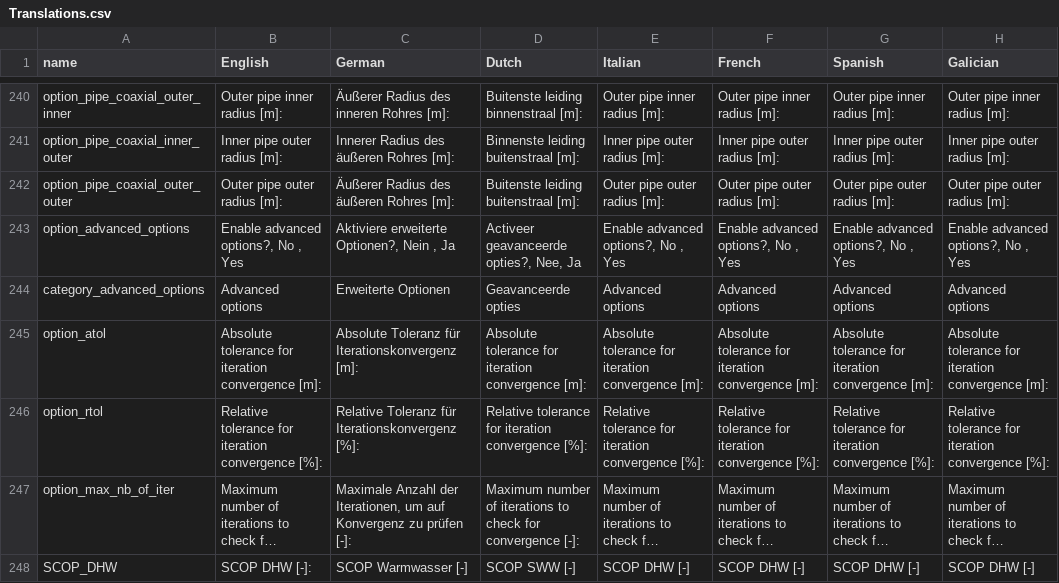
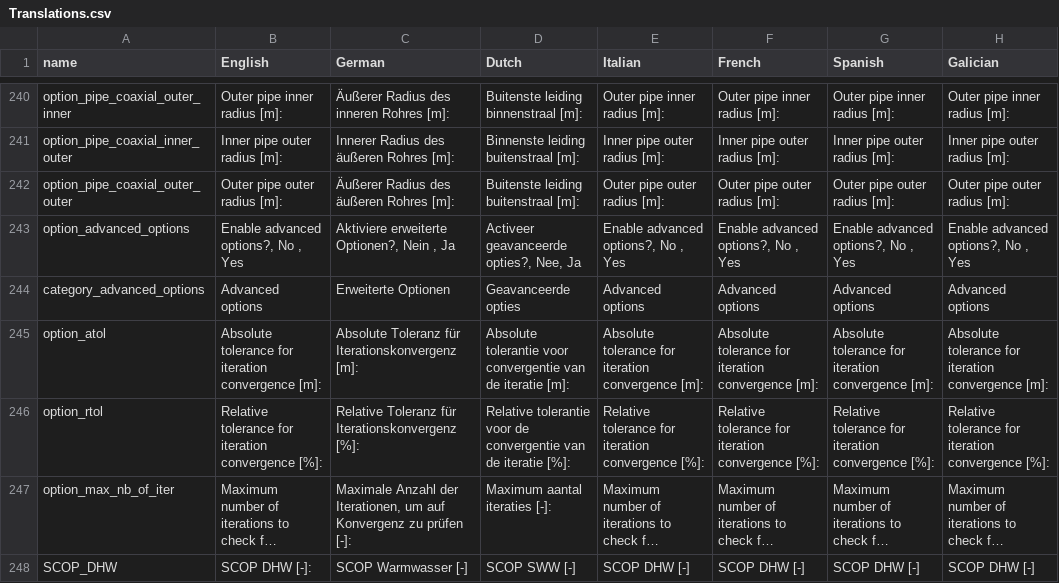
Before and after one commit to wouterpeere/GHEtool, a CSV file: GHEtool/gui/Translations.csv, drawn as a sheet; only a part is shown, gaps mark what is left out; long unchanged cells end in …; the diff covers the shown part only; the diff names each change by its address in the sheet, - before the commit and + after, or states it on an @@ line.

Commit message:
Typo's

```diff
--- a/GHEtool/gui/Translations.csv
+++ b/GHEtool/gui/Translations.csv
-D245 (Dutch): Absolute tolerance for iteration convergence [m]:
+D245 (Dutch): Absolute tolerantie voor convergentie van de iteratie [m]:
-D246 (Dutch): Relative tolerance for iteration convergence [%]:
+D246 (Dutch): Relative tolerantie voor de convergentie van de iteratie [%]:
-D247 (Dutch): Maximum number of iterations to check for convergence [-]:
+D247 (Dutch): Maximum aantal iteraties [-]:
```
Also changed, not shown: 7 edited cells elsewhere in this file, 1 other file.
